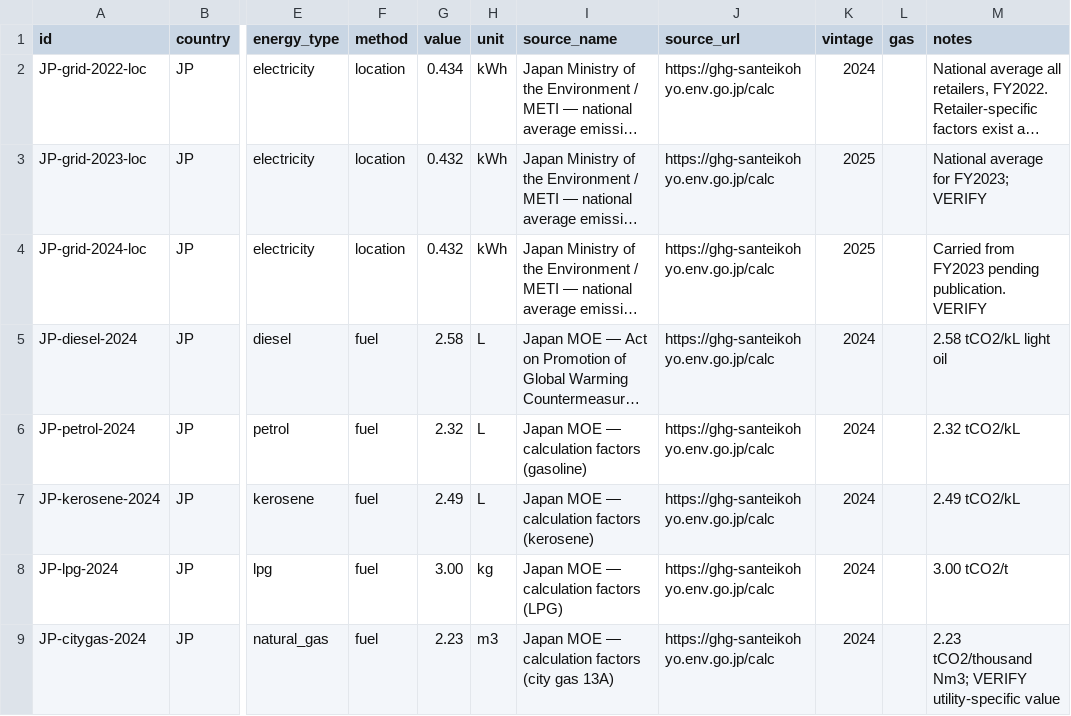
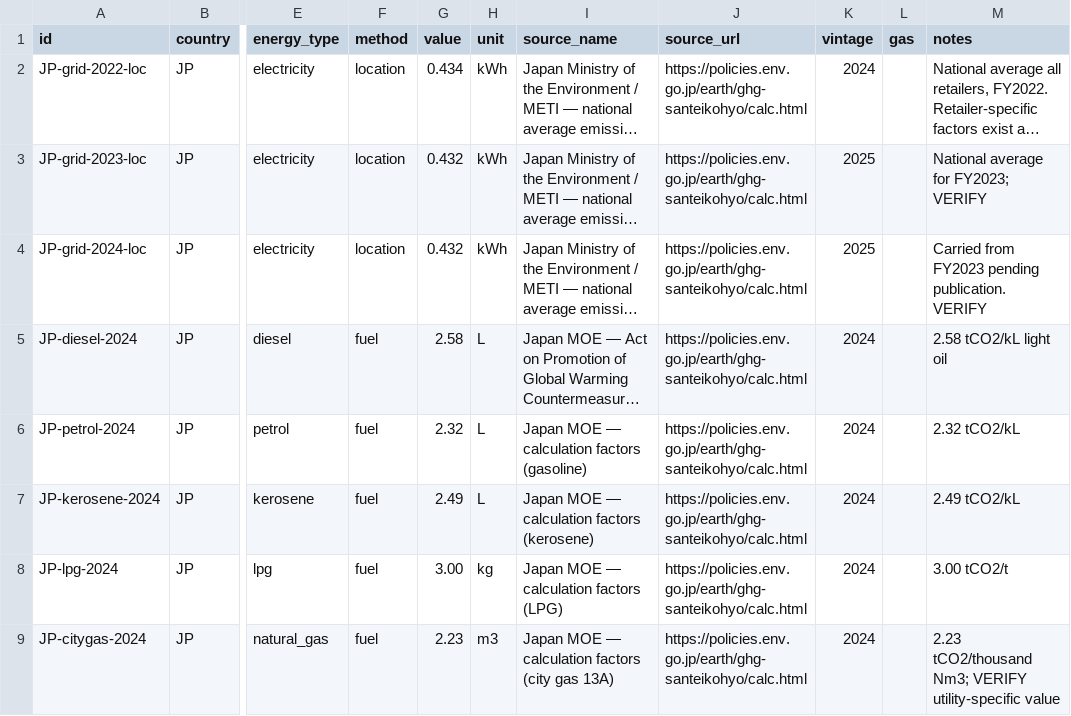
Before and after one commit to sidxh/carbon-accounting, a CSV file: data/factors/japan.csv, drawn as a sheet; only a part is shown, gaps mark what is left out; long unchanged cells end in …; the diff names each change by its address in the sheet, - before the commit and + after, or states it on an @@ line.

Commit message:
fix dead source links: japan moe moved, point vietnam, australia, india and doe levers at working pages

```diff
--- a/data/factors/japan.csv
+++ b/data/factors/japan.csv
-J2:J9 (source_url): https://ghg-santeikohyo.env.go.jp/calc
+J2:J9 (source_url): https://policies.env.go.jp/earth/ghg-santeikohyo/calc.html
```
Also changed, not shown: data/factors/australia.csv, data/factors/other_asia.csv, 7 other files.
